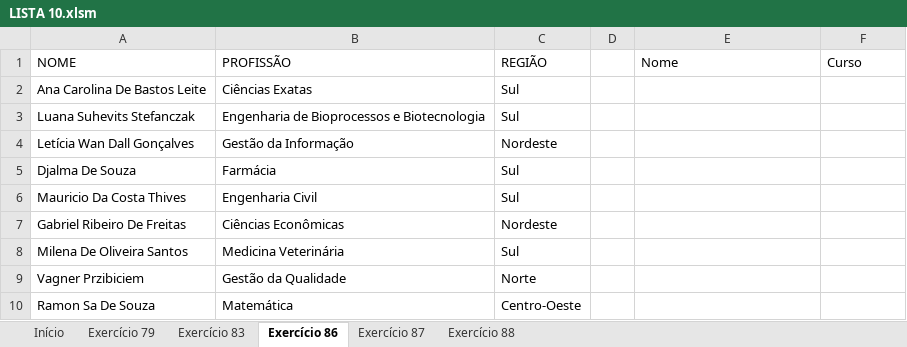
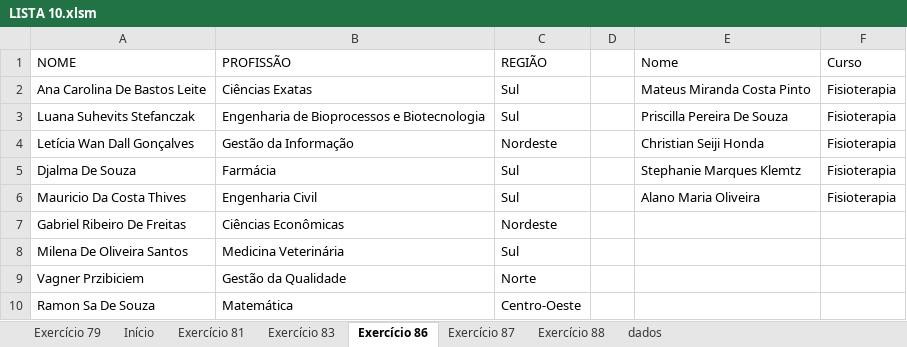
Before and after one commit to milton-moraes-ey/vba-academy, an Excel workbook: aulas-teoricas/005_EstruturasRepeticao/exercicios/LISTA 10.xlsm, sheet Exercício 86, drawn as a sheet; only a part is shown; values as stored, in another font and other column widths than the file's, no borders; the diff names each change by its address in the sheet, - before the commit and + after, or states it on an @@ line.

```diff
--- a/aulas-teoricas/005_EstruturasRepeticao/exercicios/LISTA 10.xlsm (sheet Exercício 86)
+++ b/aulas-teoricas/005_EstruturasRepeticao/exercicios/LISTA 10.xlsm (sheet Exercício 86)
+sheet tab: Exercício 81
@@ sheet tab unhidden: dados @@
@@ sheet tab order changed: Exercício 79 | Início | Exercício 81 | Exercício 83 | Exercício 86 | Exercício 87 | Exercício 88 | dados @@
-E2 (Nome): (empty)
+E2 (Nome): Mateus Miranda Costa Pinto
-F2:F6 (Curso): (empty)
+F2:F6 (Curso): Fisioterapia
-E3 (Nome): (empty)
+E3 (Nome): Priscilla Pereira De Souza
-E4 (Nome): (empty)
+E4 (Nome): Christian Seiji Honda
-E5 (Nome): (empty)
+E5 (Nome): Stephanie Marques Klemtz
-E6 (Nome): (empty)
+E6 (Nome): Alano Maria Oliveira
```
Also changed, not shown: sheet Exercício 83, sheet Exercício 88, charts or pictures, 1 other file.
